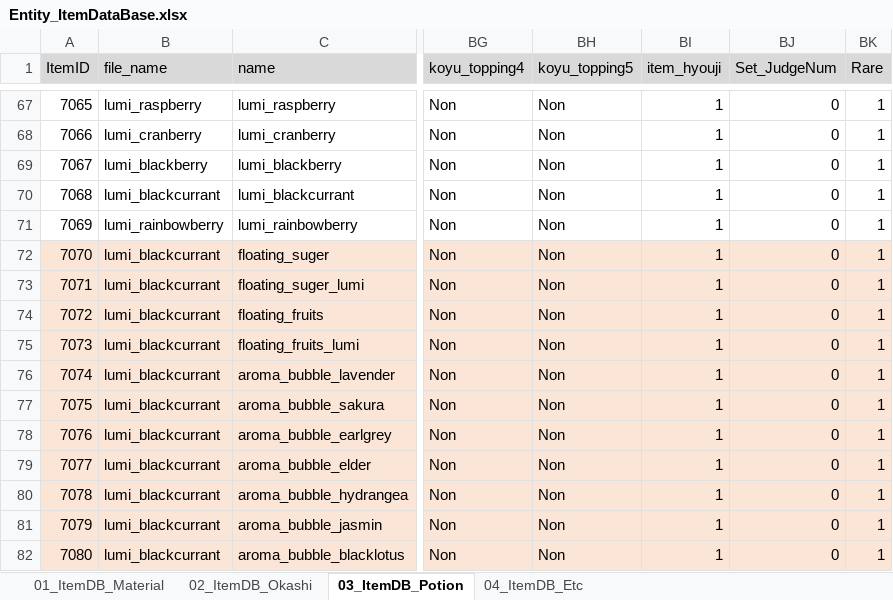
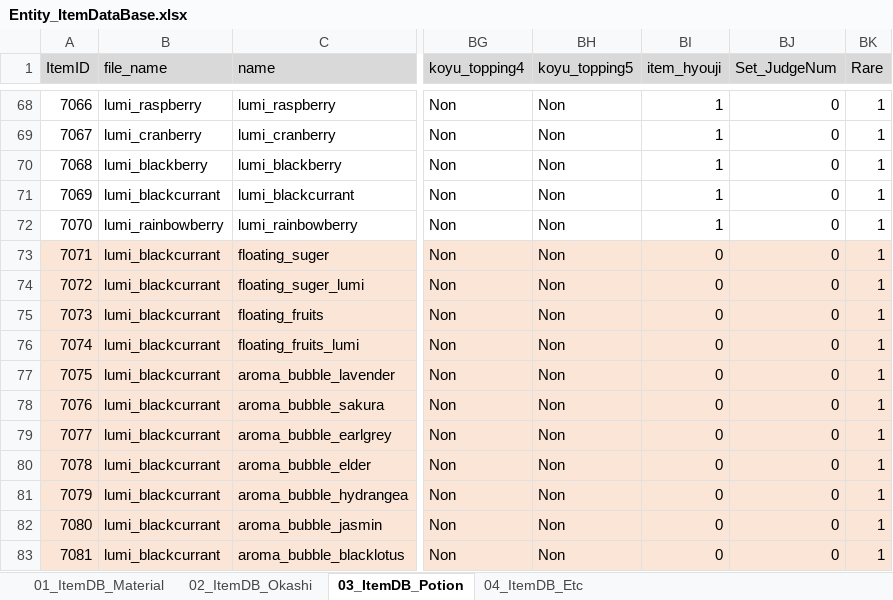
Before and after one commit to matoarita/Okashi_Atlier2, an Excel workbook: Assets/Resources/Excel/Entity_ItemDataBase.xlsx, sheet 03_ItemDB_Potion, drawn as a sheet; only a part is shown, gaps mark what is left out; values as stored, in another font and other column widths than the file's, no borders; addresses are those after the commit; the diff covers the shown part only; the diff names each change by its address in the sheet, - before the commit and + after, or states it on an @@ line.

```diff
--- a/Assets/Resources/Excel/Entity_ItemDataBase.xlsx (sheet 03_ItemDB_Potion)
+++ b/Assets/Resources/Excel/Entity_ItemDataBase.xlsx (sheet 03_ItemDB_Potion)
@@ column A (ItemID) renumbered from row 19 down @@
-BI73:BI83 (item_hyouji): 1
+BI73:BI83 (item_hyouji): 0
```
Also changed, not shown: 1 added row and 20 edited cells elsewhere in this sheet, sheet 02_ItemDB_Okashi, sheet 01_ItemDB_Material, Assets/Resources/Excel/Entity_GirlLikeSetDataBase.xlsx, Assets/Resources/Excel/Entity_compoItemDataBase.xlsx, 12 other files.
